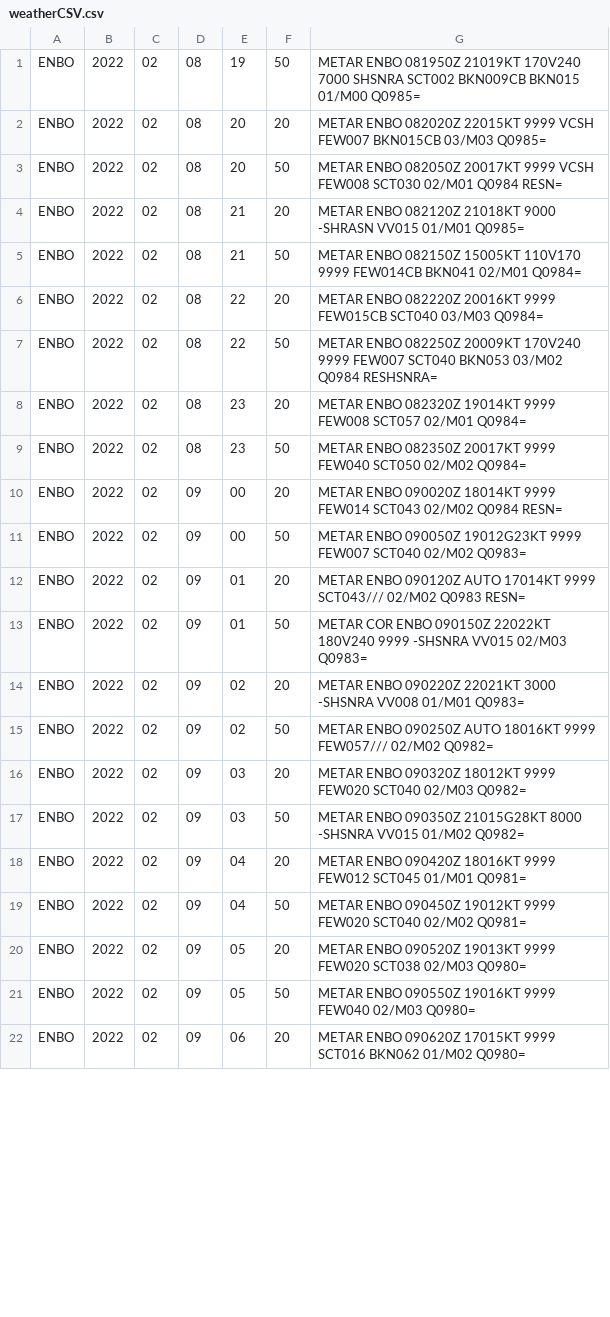
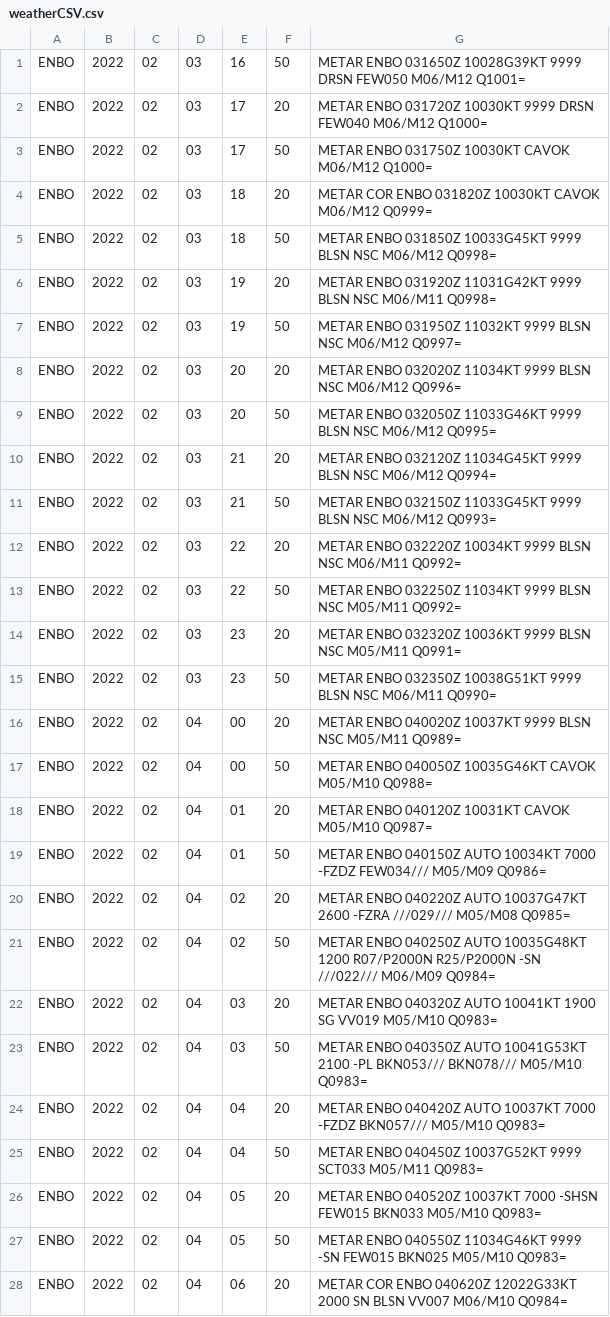
Before and after one commit to alexantg/PredictiveMaintenanceILS, a CSV file: WeatherData/weatherCSV.csv, drawn as a sheet; only a part is shown; the diff covers the shown part only.

```diff
--- a/WeatherData/weatherCSV.csv
+++ b/WeatherData/weatherCSV.csv
@@ -1,22 +1,28 @@
-ENBO,2022,02,08,19,50,METAR ENBO 081950Z 21019KT 170V240 7000 SHSNRA SCT002 BKN009CB BKN015 01/M00 Q0985=
-ENBO,2022,02,08,20,20,METAR ENBO 082020Z 22015KT 9999 VCSH FEW007 BKN015CB 03/M03 Q0985=
-ENBO,2022,02,08,20,50,METAR ENBO 082050Z 20017KT 9999 VCSH FEW008 SCT030 02/M01 Q0984 RESN=
-ENBO,2022,02,08,21,20,METAR ENBO 082120Z 21018KT 9000 -SHRASN VV015 01/M01 Q0985=
-ENBO,2022,02,08,21,50,METAR ENBO 082150Z 15005KT 110V170 9999 FEW014CB BKN041 02/M01 Q0984=
-ENBO,2022,02,08,22,20,METAR ENBO 082220Z 20016KT 9999 FEW015CB SCT040 03/M03 Q0984=
-ENBO,2022,02,08,22,50,METAR ENBO 082250Z 20009KT 170V240 9999 FEW007 SCT040 BKN053 03/M02 Q0984 RESHSNRA=
-ENBO,2022,02,08,23,20,METAR ENBO 082320Z 19014KT 9999 FEW008 SCT057 02/M01 Q0984=
-ENBO,2022,02,08,23,50,METAR ENBO 082350Z 20017KT 9999 FEW040 SCT050 02/M02 Q0984=
-ENBO,2022,02,09,00,20,METAR ENBO 090020Z 18014KT 9999 FEW014 SCT043 02/M02 Q0984 RESN=
-ENBO,2022,02,09,00,50,METAR ENBO 090050Z 19012G23KT 9999 FEW007 SCT040 02/M02 Q0983=
-ENBO,2022,02,09,01,20,METAR ENBO 090120Z AUTO 17014KT 9999 SCT043/// 02/M02 Q0983 RESN=
-ENBO,2022,02,09,01,50,METAR COR ENBO 090150Z 22022KT 180V240 9999 -SHSNRA VV015 02/M03 Q0983=
-ENBO,2022,02,09,02,20,METAR ENBO 090220Z 22021KT 3000 -SHSNRA VV008 01/M01 Q0983=
-ENBO,2022,02,09,02,50,METAR ENBO 090250Z AUTO 18016KT 9999 FEW057/// 02/M02 Q0982=
-ENBO,2022,02,09,03,20,METAR ENBO 090320Z 18012KT 9999 FEW020 SCT040 02/M03 Q0982=
-ENBO,2022,02,09,03,50,METAR ENBO 090350Z 21015G28KT 8000 -SHSNRA VV015 01/M02 Q0982=
-ENBO,2022,02,09,04,20,METAR ENBO 090420Z 18016KT 9999 FEW012 SCT045 01/M01 Q0981=
-ENBO,2022,02,09,04,50,METAR ENBO 090450Z 19012KT 9999 FEW020 SCT040 02/M02 Q0981=
-ENBO,2022,02,09,05,20,METAR ENBO 090520Z 19013KT 9999 FEW020 SCT038 02/M03 Q0980=
-ENBO,2022,02,09,05,50,METAR ENBO 090550Z 19016KT 9999 FEW040 02/M03 Q0980=
-ENBO,2022,02,09,06,20,METAR ENBO 090620Z 17015KT 9999 SCT016 BKN062 01/M02 Q0980=
+ENBO,2022,02,03,16,50,METAR ENBO 031650Z 10028G39KT 9999 DRSN FEW050 M06/M12 Q1001=
+ENBO,2022,02,03,17,20,METAR ENBO 031720Z 10030KT 9999 DRSN FEW040 M06/M12 Q1000=
+ENBO,2022,02,03,17,50,METAR ENBO 031750Z 10030KT CAVOK M06/M12 Q1000=
+ENBO,2022,02,03,18,20,METAR COR ENBO 031820Z 10030KT CAVOK M06/M12 Q0999=
+ENBO,2022,02,03,18,50,METAR ENBO 031850Z 10033G45KT 9999 BLSN NSC M06/M12 Q0998=
+ENBO,2022,02,03,19,20,METAR ENBO 031920Z 11031G42KT 9999 BLSN NSC M06/M11 Q0998=
+ENBO,2022,02,03,19,50,METAR ENBO 031950Z 11032KT 9999 BLSN NSC M06/M12 Q0997=
+ENBO,2022,02,03,20,20,METAR ENBO 032020Z 11034KT 9999 BLSN NSC M06/M12 Q0996=
+ENBO,2022,02,03,20,50,METAR ENBO 032050Z 11033G46KT 9999 BLSN NSC M06/M12 Q0995=
+ENBO,2022,02,03,21,20,METAR ENBO 032120Z 11034G45KT 9999 BLSN NSC M06/M12 Q0994=
+ENBO,2022,02,03,21,50,METAR ENBO 032150Z 11033G45KT 9999 BLSN NSC M06/M12 Q0993=
+ENBO,2022,02,03,22,20,METAR ENBO 032220Z 10034KT 9999 BLSN NSC M06/M11 Q0992=
+ENBO,2022,02,03,22,50,METAR ENBO 032250Z 11034KT 9999 BLSN NSC M05/M11 Q0992=
+ENBO,2022,02,03,23,20,METAR ENBO 032320Z 10036KT 9999 BLSN NSC M05/M11 Q0991=
+ENBO,2022,02,03,23,50,METAR ENBO 032350Z 10038G51KT 9999 BLSN NSC M06/M11 Q0990=
+ENBO,2022,02,04,00,20,METAR ENBO 040020Z 10037KT 9999 BLSN NSC M05/M11 Q0989=
+ENBO,2022,02,04,00,50,METAR ENBO 040050Z 10035G46KT CAVOK M05/M10 Q0988=
+ENBO,2022,02,04,01,20,METAR ENBO 040120Z 10031KT CAVOK M05/M10 Q0987=
+ENBO,2022,02,04,01,50,METAR ENBO 040150Z AUTO 10034KT 7000 -FZDZ FEW034/// M05/M09 Q0986=
+ENBO,2022,02,04,02,20,METAR ENBO 040220Z AUTO 10037G47KT 2600 -FZRA ///029/// M05/M08 Q0985=
+ENBO,2022,02,04,02,50,METAR ENBO 040250Z AUTO 10035G48KT 1200 R07/P2000N R25/P2000N -SN ///022/// M06/M09 Q0984=
+ENBO,2022,02,04,03,20,METAR ENBO 040320Z AUTO 10041KT 1900 SG VV019 M05/M10 Q0983=
+ENBO,2022,02,04,03,50,METAR ENBO 040350Z AUTO 10041G53KT 2100 -PL BKN053/// BKN078/// M05/M10 Q0983=
+ENBO,2022,02,04,04,20,METAR ENBO 040420Z AUTO 10037KT 7000 -FZDZ BKN057/// M05/M10 Q0983=
+ENBO,2022,02,04,04,50,METAR ENBO 040450Z 10037G52KT 9999 SCT033 M05/M11 Q0983=
+ENBO,2022,02,04,05,20,METAR ENBO 040520Z 10037KT 7000 -SHSN FEW015 BKN033 M05/M10 Q0983=
+ENBO,2022,02,04,05,50,METAR ENBO 040550Z 11034G46KT 9999 -SN FEW015 BKN025 M05/M10 Q0983=
+ENBO,2022,02,04,06,20,METAR COR ENBO 040620Z 12022G33KT 2000 SN BLSN VV007 M06/M10 Q0984=
```
Also changed, not shown: 6 removed rows and 42 edited cells elsewhere in this file, 3 other files.
